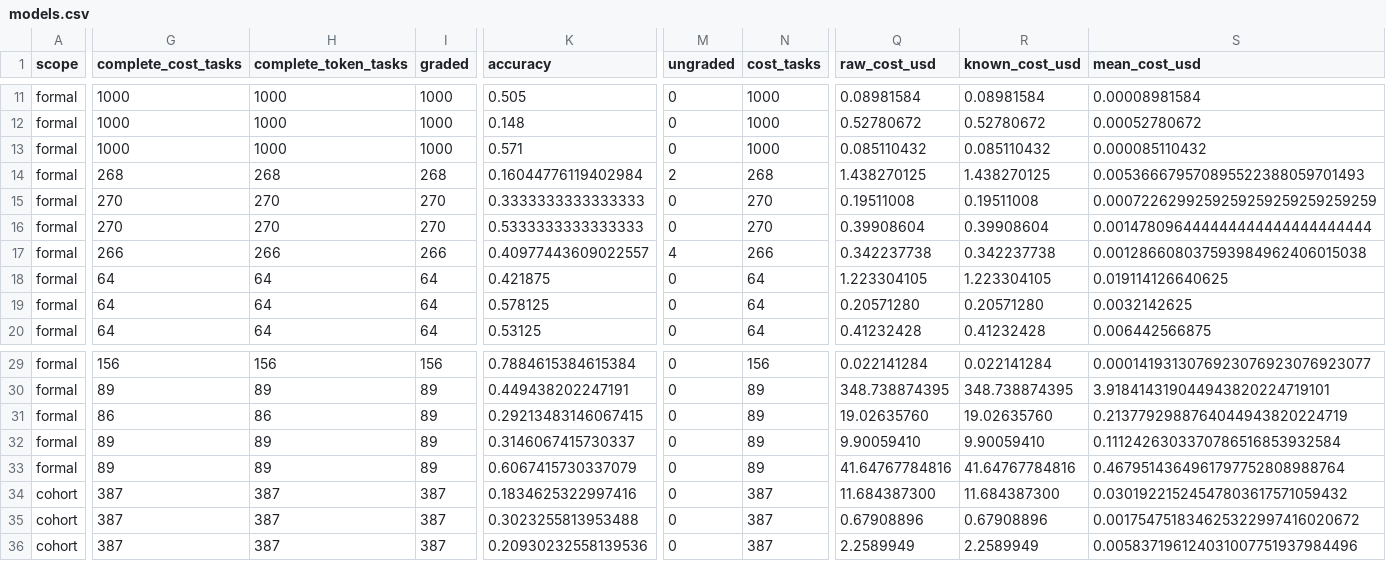
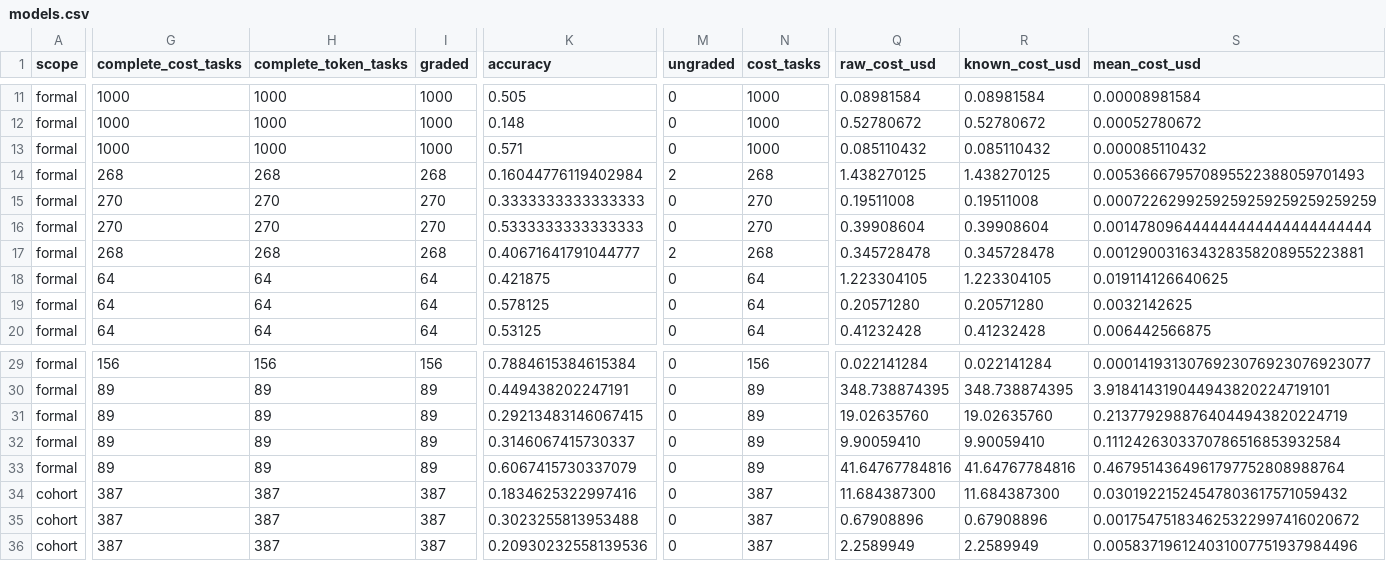
Before and after one commit to shanbinn1202-cloud/benchmark-router-dashboard, a CSV file: docs/assets/models.csv, drawn as a sheet; only a part is shown, gaps mark what is left out; the diff covers the shown part only; the diff names each change by its address in the sheet, - before the commit and + after, or states it on an @@ line.

Commit message:
Finalize accounting using saved output counts

```diff
--- a/docs/assets/models.csv
+++ b/docs/assets/models.csv
-G17 (complete_cost_tasks): 266
+G17 (complete_cost_tasks): 268
-H17 (complete_token_tasks): 266
+H17 (complete_token_tasks): 268
-I17 (graded): 266
+I17 (graded): 268
-K17 (accuracy): 0.40977443609022557
+K17 (accuracy): 0.40671641791044777
-M17 (ungraded): 4
+M17 (ungraded): 2
-N17 (cost_tasks): 266
+N17 (cost_tasks): 268
-Q17 (raw_cost_usd): 0.342237738
+Q17 (raw_cost_usd): 0.345728478
-R17 (known_cost_usd): 0.342237738
+R17 (known_cost_usd): 0.345728478
-S17 (mean_cost_usd): 0.001286608037593984962406015038
+S17 (mean_cost_usd): 0.001290031634328358208955223881
-G31 (complete_cost_tasks): 86
+G31 (complete_cost_tasks): 89
-H31 (complete_token_tasks): 86
+H31 (complete_token_tasks): 89
```
Also changed, not shown: 8 edited cells elsewhere in this file, 2 other files.
